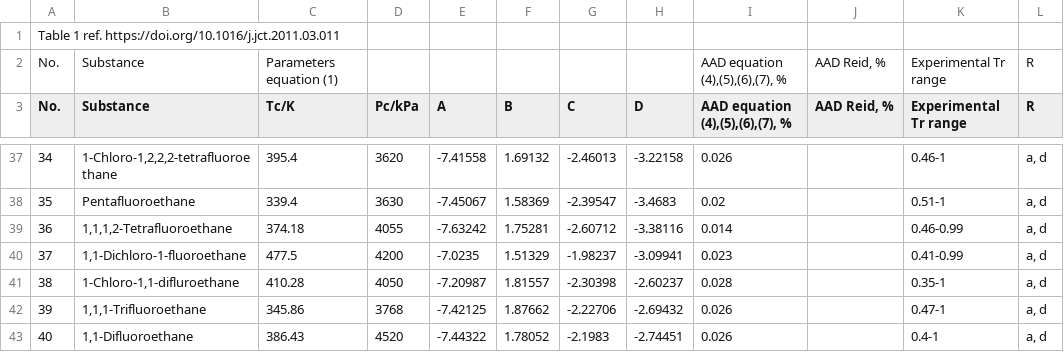
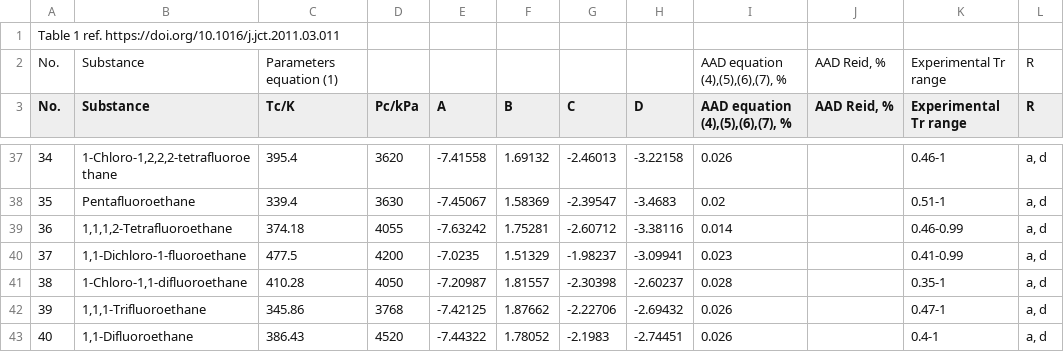
Before and after one commit to santiago-salas-v/walas, a CSV file: data/table1_wagner_doi.org_10.1016_j.jct.2011.03.011.csv, drawn as a sheet; only a part is shown, gaps mark what is left out.

```diff
--- a/data/table1_wagner_doi.org_10.1016_j.jct.2011.03.011.csv
+++ b/data/table1_wagner_doi.org_10.1016_j.jct.2011.03.011.csv
@@ -40,3 +40,3 @@ No.	Substance	Tc/K	Pc/kPa	A	B	C	D	AAD equation (4),(5),(6),(7), %	AAD Reid, %	Ex
 37	1,1-Dichloro-1-fluoroethane	477.5	4200	-7.0235	1.51329	-1.98237	-3.09941	0.023		0.41-0.99	a, d
-38	1-Chloro-1,1-difluroethane	410.28	4050	-7.20987	1.81557	-2.30398	-2.60237	0.028		0.35-1	a, d
+38	1-Chloro-1,1-difluoroethane	410.28	4050	-7.20987	1.81557	-2.30398	-2.60237	0.028		0.35-1	a, d
 39	1,1,1-Trifluoroethane	345.86	3768	-7.42125	1.87662	-2.22706	-2.69432	0.026		0.47-1	a, d
```
Also changed, not shown: data/basic_constants_i_properties_of_gases_and_liquids.csv, data/basic_constants_ii_properties_of_gases_and_liquids.csv, 3 other files.
